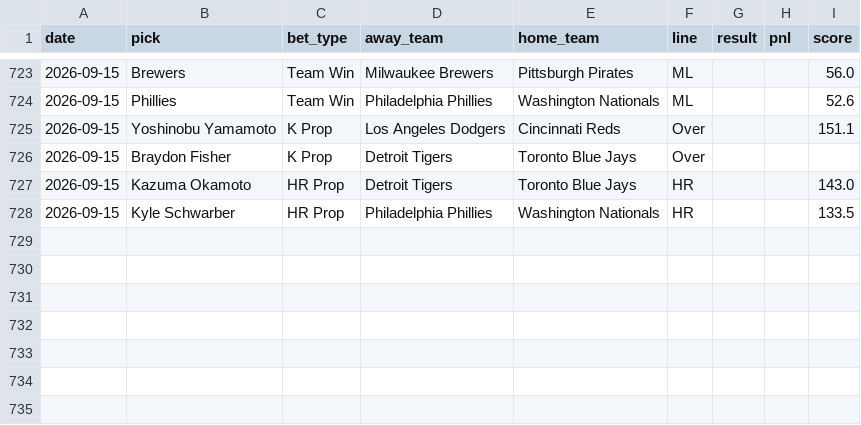
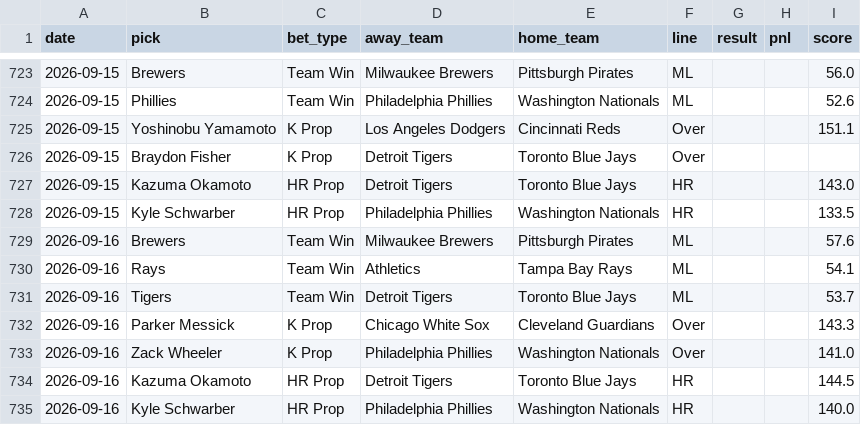
Before and after one commit to HitByOne/mlb-dashboard, a CSV file: data/model_picks.csv, drawn as a sheet; only a part is shown, gaps mark what is left out; the diff names each change by its address in the sheet, - before the commit and + after, or states it on an @@ line.

```diff
--- a/data/model_picks.csv
+++ b/data/model_picks.csv
+row 729: 2026-09-16 | Brewers | Team Win | Milwaukee Brewers | Pittsburgh Pirates | ML |  |  | 57.6
+row 730: 2026-09-16 | Rays | Team Win | Athletics | Tampa Bay Rays | ML |  |  | 54.1
+row 731: 2026-09-16 | Tigers | Team Win | Detroit Tigers | Toronto Blue Jays | ML |  |  | 53.7
+row 732: 2026-09-16 | Parker Messick | K Prop | Chicago White Sox | Cleveland Guardians | Over |  |  | 143.3
+row 733: 2026-09-16 | Zack Wheeler | K Prop | Philadelphia Phillies | Washington Nationals | Over |  |  | 141.0
+row 734: 2026-09-16 | Kazuma Okamoto | HR Prop | Detroit Tigers | Toronto Blue Jays | HR |  |  | 144.5
+row 735: 2026-09-16 | Kyle Schwarber | HR Prop | Philadelphia Phillies | Washington Nationals | HR |  |  | 140.0
```
Also changed, not shown: data/hit_streaks.csv, data/hits_leaders.csv, 15 other files.
